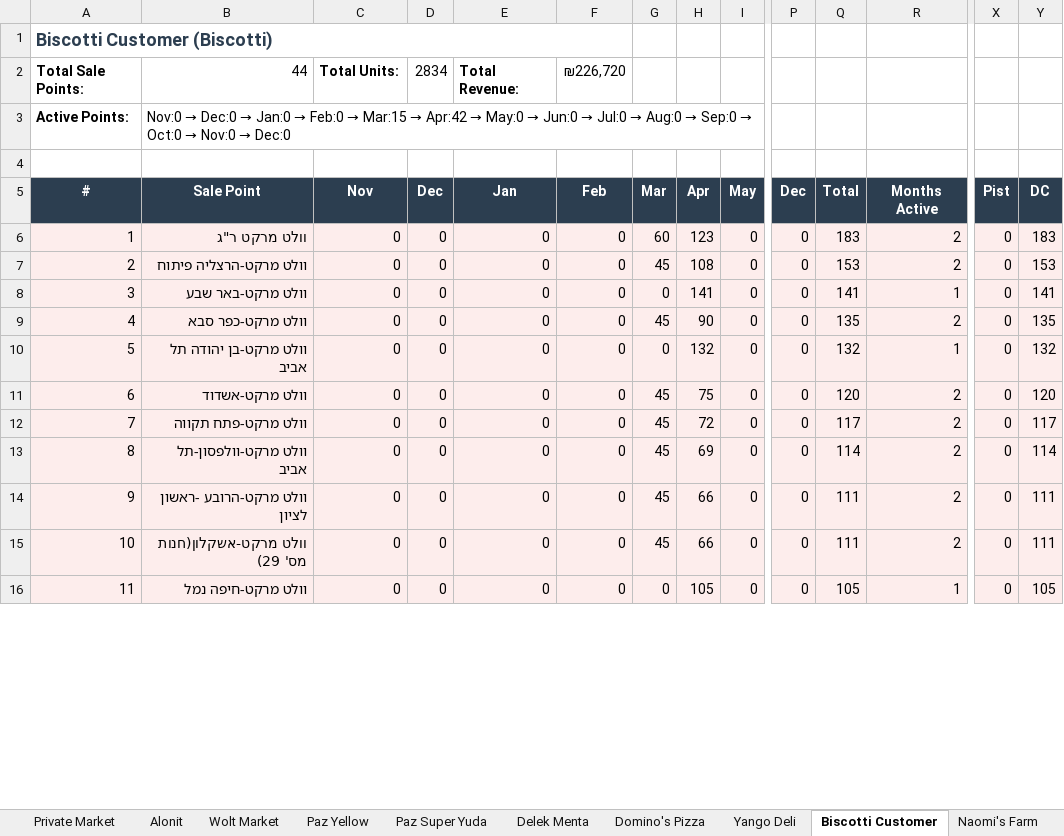
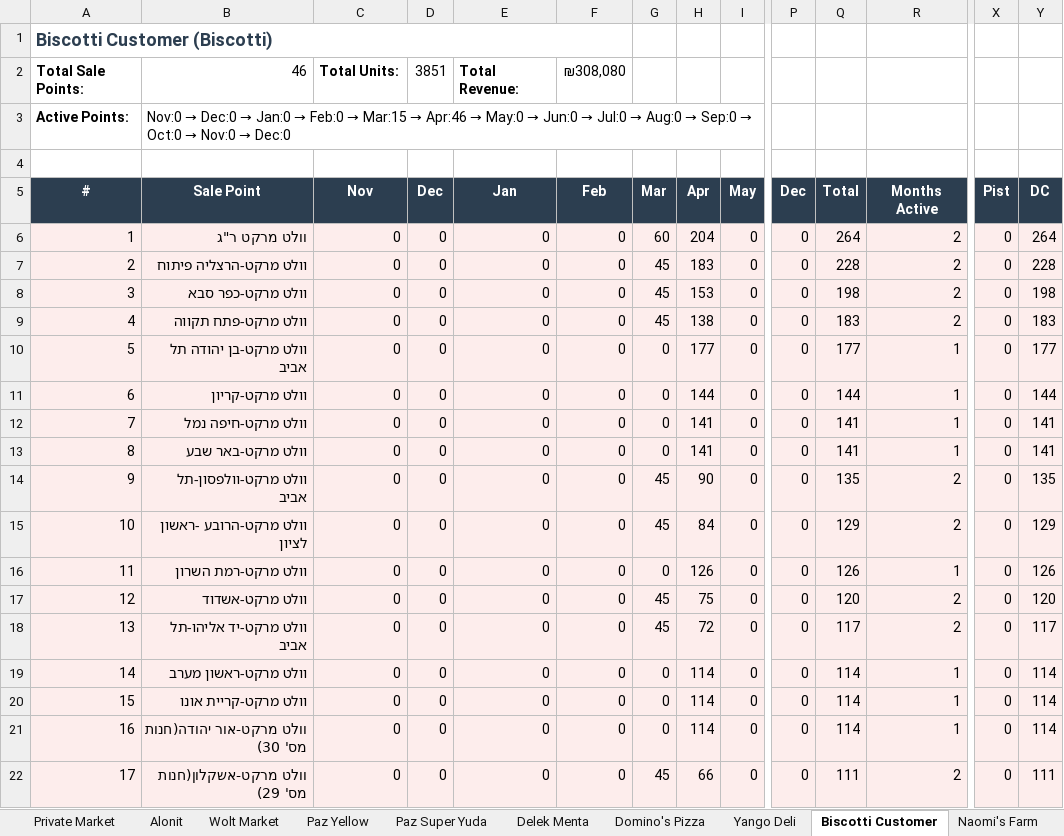
Before and after one commit to or-raito/raito-dashboard, an Excel workbook: docs/raito_salepoints_deep_dive.xlsx, sheet Biscotti Customer, drawn as a sheet; only a part is shown, gaps mark what is left out; values as stored, in another font and other column widths than the file's, no borders; removed rows and columns are numbered as before the commit, all else as after; rows hold the shown columns only; the diff covers the shown part only; the diff names each change by its address in the sheet, - before the commit and + after, or states it on an @@ line.

```diff
--- a/docs/raito_salepoints_deep_dive.xlsx (sheet Biscotti Customer)
+++ b/docs/raito_salepoints_deep_dive.xlsx (sheet Biscotti Customer)
-row 2: Total Sale Points: | 44 | Total Units: | 2834 | Total Revenue: | ₪226,720
+row 2: Total Sale Points: | 46 | Total Units: | 3851 | Total Revenue: | ₪308,080
@@ B3 (Sale Point): …Mar:15 → Apr:42 → May:0… → …Mar:15 → Apr:46 → May:0… @@
-H6 (Apr): 123
+H6 (Apr): 204
-Q6 (Total): 183
+Q6 (Total): 264
-Y6 (DC): 183
+Y6 (DC): 264
-H7 (Apr): 108
+H7 (Apr): 183
-Q7 (Total): 153
+Q7 (Total): 228
-Y7 (DC): 153
+Y7 (DC): 228
+row 8: 3 | וולט מרקט-כפר סבא | 0 | 0 | 0 | 0 | 45 | 153 | 0 | 0 | 198 | 2 | 0 | 198
+row 9: 4 | וולט מרקט-פתח תקווה | 0 | 0 | 0 | 0 | 45 | 138 | 0 | 0 | 183 | 2 | 0 | 183
+row 10: 5 | וולט מרקט-בן יהודה תל אביב | 0 | 0 | 0 | 0 | 0 | 177 | 0 | 0 | 177 | 1 | 0 | 177
+row 11: 6 | וולט מרקט-קריון | 0 | 0 | 0 | 0 | 0 | 144 | 0 | 0 | 144 | 1 | 0 | 144
+row 12: 7 | וולט מרקט-חיפה נמל | 0 | 0 | 0 | 0 | 0 | 141 | 0 | 0 | 141 | 1 | 0 | 141
@@ column A (#) renumbered from row 13 down @@
-B14 (Sale Point): וולט מרקט-כפר סבא
+B14 (Sale Point): וולט מרקט-וולפסון-תל אביב
+row 15: 10 | וולט מרקט-הרובע -ראשון לציון | 0 | 0 | 0 | 0 | 45 | 84 | 0 | 0 | 129 | 2 | 0 | 129
-B16 (Sale Point): וולט מרקט-בן יהודה תל אביב
+B16 (Sale Point): וולט מרקט-רמת השרון
-H16 (Apr): 132
+H16 (Apr): 126
-Q16 (Total): 132
+Q16 (Total): 126
-Y16 (DC): 132
+Y16 (DC): 126
-B18 (Sale Point): וולט מרקט-פתח תקווה
+B18 (Sale Point): וולט מרקט-יד אליהו-תל אביב
+row 19: 14 | וולט מרקט-ראשון מערב | 0 | 0 | 0 | 0 | 0 | 114 | 0 | 0 | 114 | 1 | 0 | 114
-B20 (Sale Point): וולט מרקט-וולפסון-תל אביב
+B20 (Sale Point): וולט מרקט-קריית אונו
-G20:G21 (Mar): 45
+G20:G21 (Mar): 0
-H20 (Apr): 69
+H20 (Apr): 114
-R20:R21 (Months Active): 2
+R20:R21 (Months Active): 1
-B21 (Sale Point): וולט מרקט-הרובע -ראשון לציון
+B21 (Sale Point): וולט מרקט-אור יהודה(חנות מס' 30)
-H21 (Apr): 66
+H21 (Apr): 114
-Q21 (Total): 111
+Q21 (Total): 114
-Y21 (DC): 111
+Y21 (DC): 114
-row 16: 11 | וולט מרקט-חיפה נמל | 0 | 0 | 0 | 0 | 0 | 105 | 0 | 0 | 105 | 1 | 0 | 105
```
Also changed, not shown: 5 added rows, 9 removed rows and 48 edited cells elsewhere in this sheet, sheet All Sale Points, sheet Customer Summary, 3 other files.
